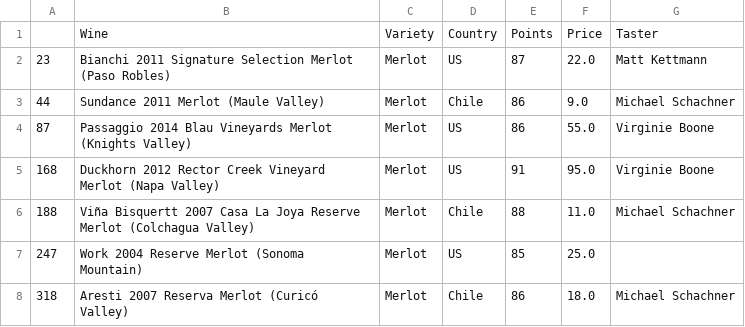
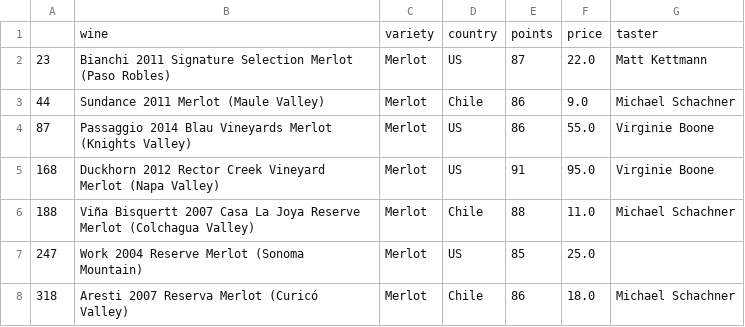
Before and after one commit to ENGRMike/GWProjectOne, a CSV file: merlot.csv, drawn as a sheet; only a part is shown; removed rows and columns are numbered as before the commit, all else as after; the diff names each change by its address in the sheet, - before the commit and + after, or states it on an @@ line.

Commit message:
merlot and riesling plots. sentiment analysis.

```diff
--- a/merlot.csv
+++ b/merlot.csv
-row 1:  | Wine | Variety | Country | Points | Price | Taster
+row 1:  | wine | variety | country | points | price | taster
```
Also changed, not shown: redblend.csv, riesling.csv, 12 other files.
